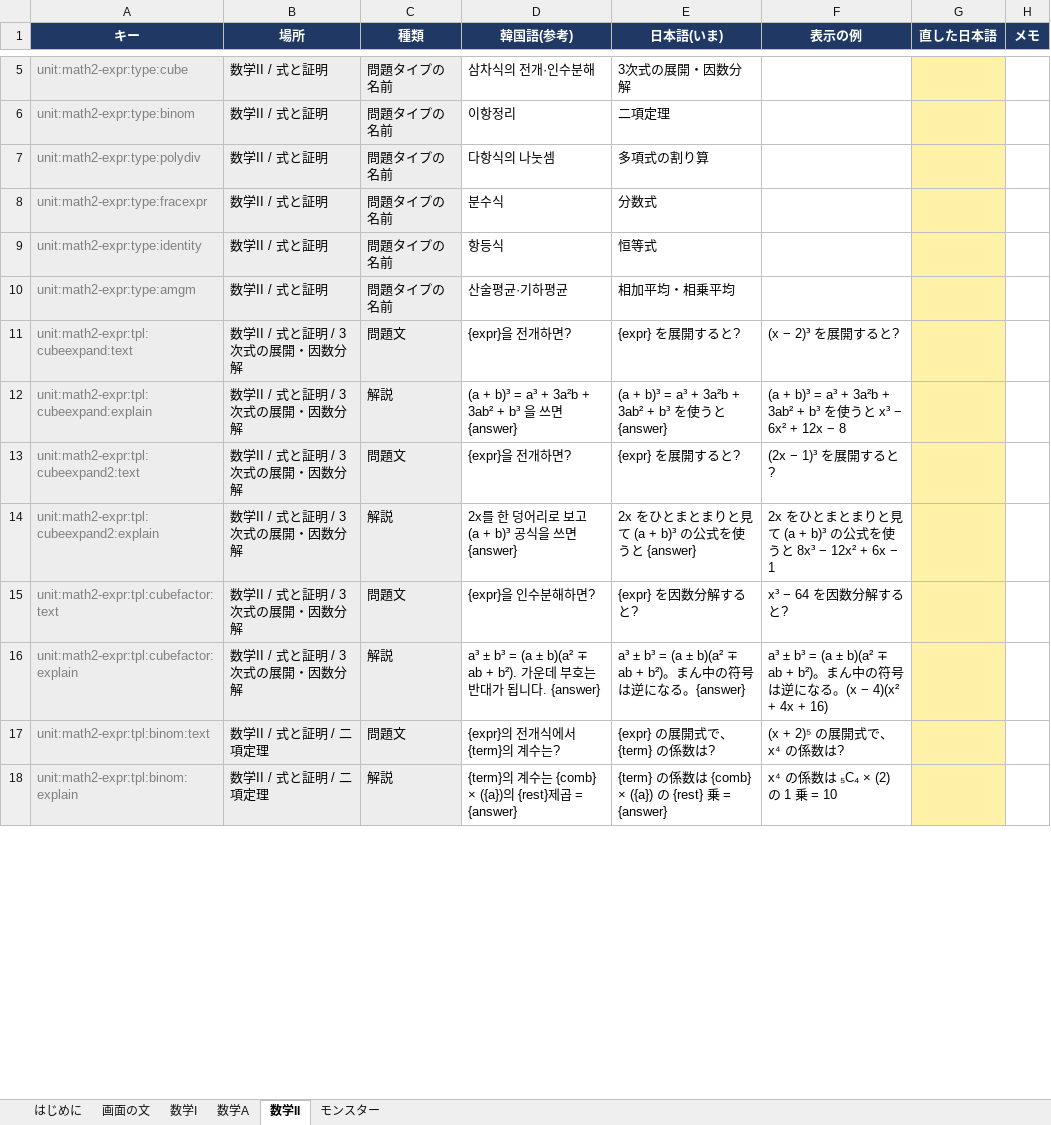
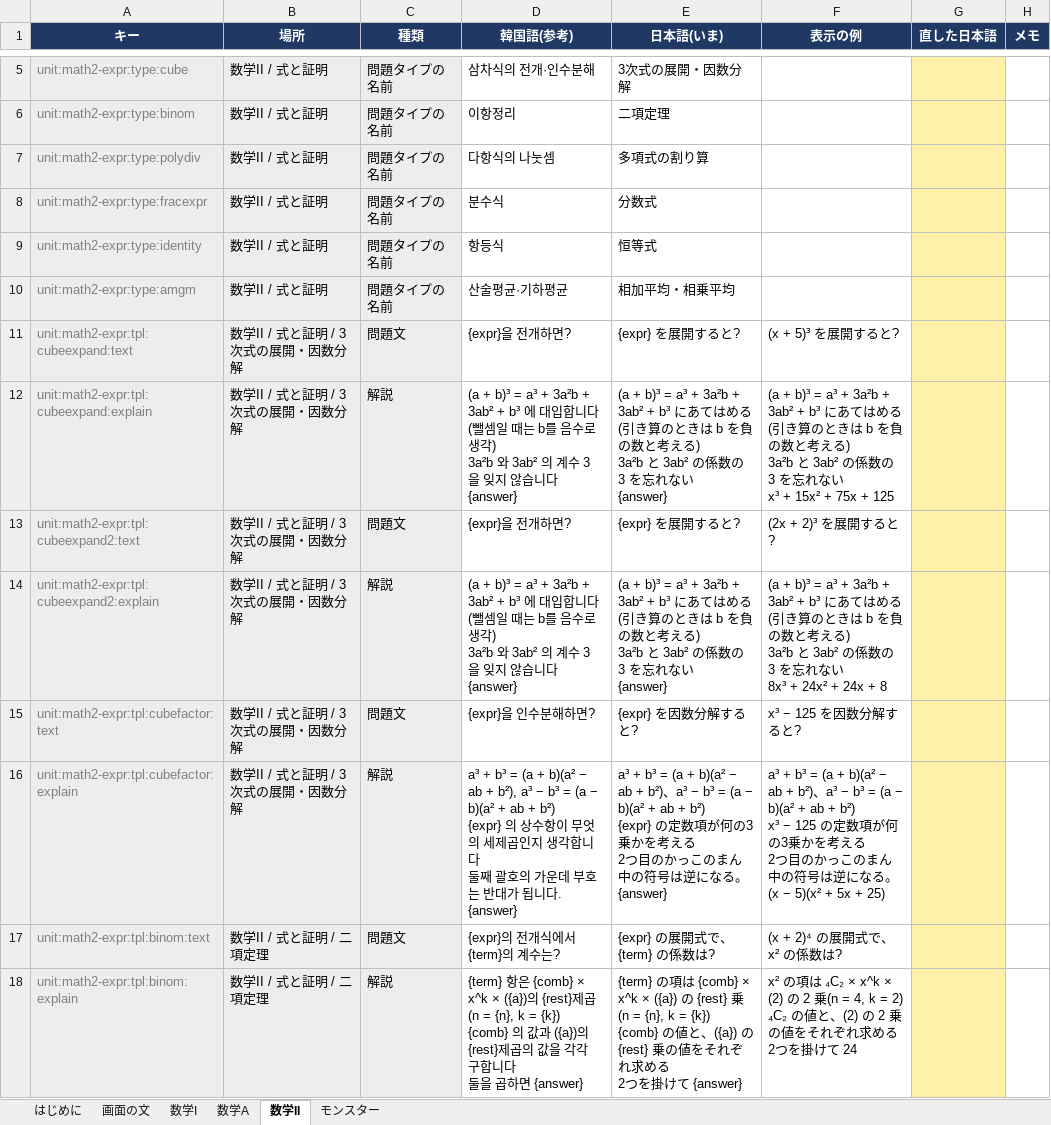
Before and after one commit to JungWanSEO/solve-the-tower, an Excel workbook: script/ja-script.xlsx, sheet 数学II, drawn as a sheet; only a part is shown, gaps mark what is left out; values as stored, in another font and other column widths than the file's, no borders; ↵ is a line break in a cell; the diff covers the shown part only; the diff names each change by its address in the sheet, - before the commit and + after, or states it on an @@ line.

```diff
--- a/script/ja-script.xlsx (sheet 数学II)
+++ b/script/ja-script.xlsx (sheet 数学II)
-F11 (表示の例): (x − 2)³ を展開すると?
+F11 (表示の例): (x + 5)³ を展開すると?
-D12 (韓国語(参考)): …+ b³ 을 쓰면 {answer}
+D12 (韓国語(参考)): …+ b³ 에 대입합니다 (뺄셈일 때는 b를 음수로 생각) ↵ 3a²b 와 3ab² 의 계수 3을 잊지 않습니다 ↵ {answer}
-E12 (日本語(いま)): …+ b³ を使うと {answer}
+E12 (日本語(いま)): …+ b³ にあてはめる(引き算のときは b を負の数と考える) ↵ 3a²b と 3ab² の係数の 3 を忘れない ↵ {answer}
-F12 (表示の例): …+ 3ab² + b³ を使うと x³ − 6x² + 12x − 8
+F12 (表示の例): …+ 3ab² + b³ にあてはめる(引き算のときは b を負の数と考える) ↵ 3a²b と 3ab² の係数の 3 を忘れない ↵ x³ + 15x² + 75x + 125
-F13 (表示の例): (2x − 1)³ を展開すると?
+F13 (表示の例): (2x + 2)³ を展開すると?
-D14 (韓国語(参考)): 2x를 한 덩어리로 보고 (a + b)³ 공식을 쓰면 {answer}
+D14 (韓国語(参考)): (a + b)³ = a³ + 3a²b + 3ab² + b³ 에 대입합니다 (뺄셈일 때는 b를 음수로 생각) ↵ 3a²b 와 3ab² 의 계수 3을 잊지 않습니다 ↵ {answer}
-E14 (日本語(いま)): 2x をひとまとまりと見て (a + b)³ の公式を使うと {answer}
+E14 (日本語(いま)): (a + b)³ = a³ + 3a²b + 3ab² + b³ にあてはめる(引き算のときは b を負の数と考える) ↵ 3a²b と 3ab² の係数の 3 を忘れない ↵ {answer}
-F14 (表示の例): 2x をひとまとまりと見て (a + b)³ の公式を使うと 8x³ − 12x² + 6x − 1
+F14 (表示の例): (a + b)³ = a³ + 3a²b + 3ab² + b³ にあてはめる(引き算のときは b を負の数と考える) ↵ 3a²b と 3ab² の係数の 3 を忘れない ↵ 8x³ + 24x² + 24x + 8
-F15 (表示の例): x³ − 64 を因数分解すると?
+F15 (表示の例): x³ − 125 を因数分解すると?
-D16 (韓国語(参考)): a³ ± b³ = (a ± b)(a² ∓ ab + b²). 가운데…
+D16 (韓国語(参考)): a³ + b³ = (a + b)(a² − ab + b²), a³ − b³ = (a − b)(a² + ab + b²) ↵ {expr} 의 상수항이 무엇의 세제곱인지 생각합니다 ↵ 둘째 괄호의 가운데…
-E16 (日本語(いま)): a³ ± b³ = (a ± b)(a² ∓ ab + b²)。まん中の…
+E16 (日本語(いま)): a³ + b³ = (a + b)(a² − ab + b²)、a³ − b³ = (a − b)(a² + ab + b²) ↵ {expr} の定数項が何の3乗かを考える ↵ 2つ目のかっこのまん中の…
-F16 (表示の例): a³ ± b³ = (a ± b)(a² ∓ ab + b²)。まん中の符号は逆になる。(x − 4)(x² + 4x + 16)
+F16 (表示の例): a³ + b³ = (a + b)(a² − ab + b²)、a³ − b³ = (a − b)(a² + ab + b²) ↵ x³ − 125 の定数項が何の3乗かを考える ↵ 2つ目のかっこのまん中の符号は逆になる。(x − 5)(x² + 5x + 25)
-F17 (表示の例): (x + 2)⁵ の展開式で、x⁴ の係数は?
+F17 (表示の例): (x + 2)⁴ の展開式で、x² の係数は?
-D18 (韓国語(参考)): {term}의 계수는 {comb} × ({a})의 {rest}제곱 = {answer}
+D18 (韓国語(参考)): {term} 항은 {comb} × x^k × ({a})의 {rest}제곱 (n = {n}, k = {k}) ↵ {comb} 의 값과 ({a})의 {rest}제곱의 값을 각각 구합니다 ↵ 둘을 곱하면 {answer}
-E18 (日本語(いま)): {term} の係数は {comb} × ({a}) の {rest} 乗 = {answer}
+E18 (日本語(いま)): {term} の項は {comb} × x^k × ({a}) の {rest} 乗(n = {n}, k = {k}) ↵ {comb} の値と、({a}) の {rest} 乗の値をそれぞれ求める ↵ 2つを掛けて {answer}
-F18 (表示の例): x⁴ の係数は ₅C₄ × (2) の 1 乗 = 10
+F18 (表示の例): x² の項は ₄C₂ × x^k × (2) の 2 乗(n = 4, k = 2) ↵ ₄C₂ の値と、(2) の 2 乗の値をそれぞれ求める ↵ 2つを掛けて 24
```
Also changed, not shown: 357 edited cells elsewhere in this sheet, sheet 数学I, sheet 数学A, 10 other files.
